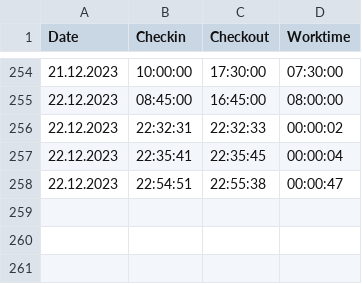
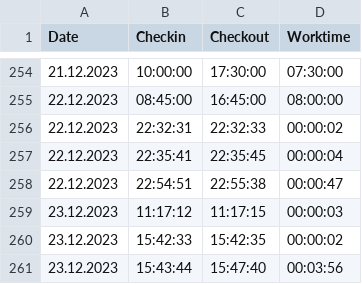
Before and after one commit to JannisZeelen/Zeiterfassung-Projektarbeit, a CSV file: zeiterfassung.csv, drawn as a sheet; only a part is shown, gaps mark what is left out.

```diff
--- a/zeiterfassung.csv
+++ b/zeiterfassung.csv
@@ -258 +258,4 @@ Date,Checkin,Checkout,Worktime
 22.12.2023,22:54:51,22:55:38,00:00:47
+23.12.2023,11:17:12,11:17:15,00:00:03
+23.12.2023,15:42:33,15:42:35,00:00:02
+23.12.2023,15:43:44,15:47:40,00:03:56
```
Also changed, not shown: 3 other files.
